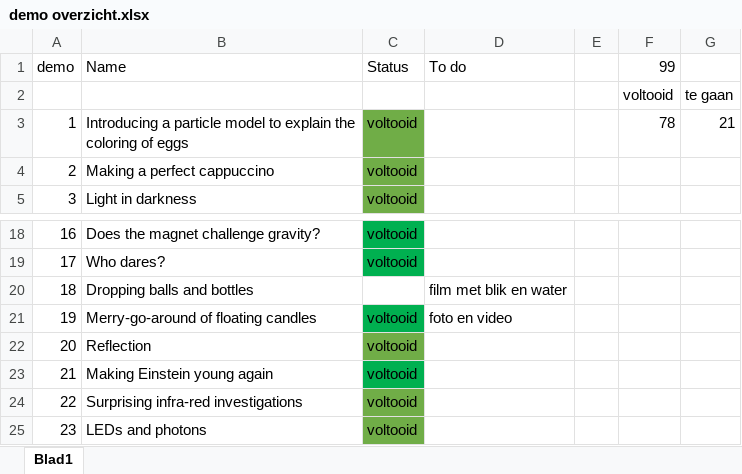
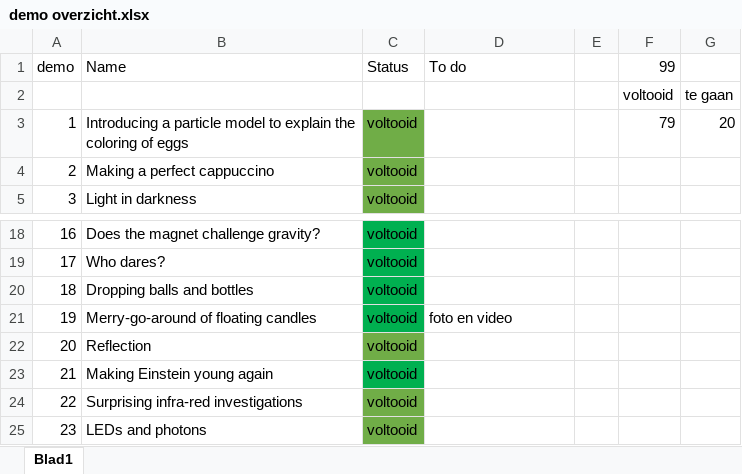
Before and after one commit to TeachBooks/Showing-Physics, an Excel workbook: demo overzicht.xlsx, sheet Blad1, drawn as a sheet; only a part is shown, gaps mark what is left out; values as stored, in another font and other column widths than the file's, no borders; the diff names each change by its address in the sheet, - before the commit and + after, or states it on an @@ line.

```diff
--- a/demo overzicht.xlsx (sheet Blad1)
+++ b/demo overzicht.xlsx (sheet Blad1)
-F3 (99): 78
+F3 (99): 79
-G3: 21
+G3: 20
-C20 (Status): (empty)
+C20 (Status): voltooid
-C20 fill: none
+C20 fill: #00B050
-D20 (To do): film met blik en water
+D20 (To do): (empty)
```
Also changed, not shown: 1 other file.
